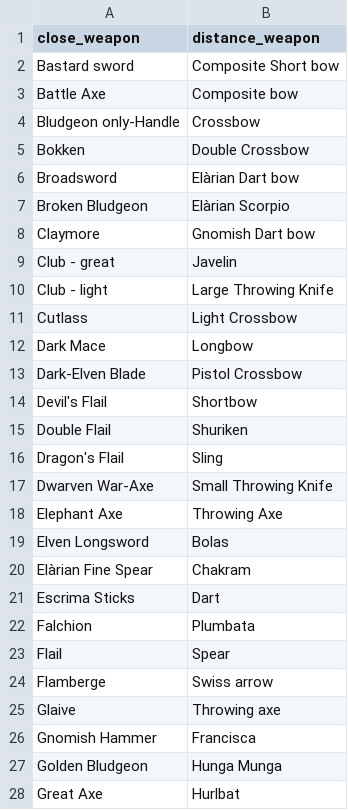
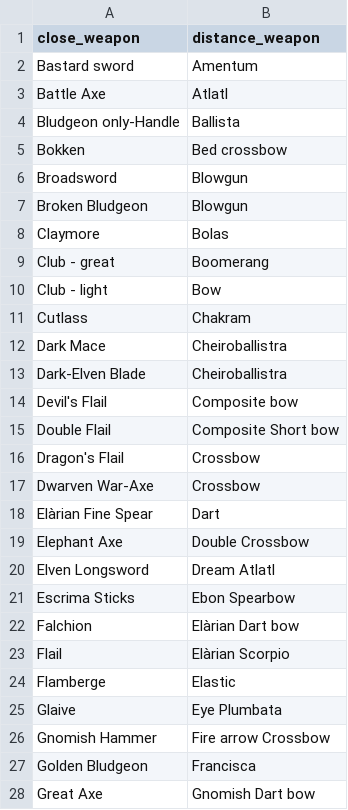
Before and after one commit to pshemekhinca/rpg_heroes_creator, a CSV file: txt_files/weapons.csv, drawn as a sheet; only a part is shown; the diff covers the shown part only.

```diff
--- a/txt_files/weapons.csv
+++ b/txt_files/weapons.csv
@@ -1,28 +1,28 @@
 close_weapon,distance_weapon
-Bastard sword,Composite Short bow
-Battle Axe,Composite bow
-Bludgeon only-Handle,Crossbow
-Bokken,Double Crossbow
-Broadsword,Elàrian Dart bow
-Broken Bludgeon,Elàrian Scorpio
-Claymore,Gnomish Dart bow
-Club - great,Javelin
-Club - light,Large Throwing Knife
-Cutlass,Light Crossbow
-Dark Mace,Longbow
-Dark-Elven Blade,Pistol Crossbow
-Devil's Flail,Shortbow
-Double Flail,Shuriken
-Dragon's Flail,Sling
-Dwarven War-Axe,Small Throwing Knife
-Elephant Axe,Throwing Axe
-Elven Longsword,Bolas
-Elàrian Fine Spear,Chakram
-Escrima Sticks,Dart
-Falchion,Plumbata
-Flail,Spear
-Flamberge,Swiss arrow
-Glaive,Throwing axe
-Gnomish Hammer,Francisca
-Golden Bludgeon,Hunga Munga
-Great Axe,Hurlbat
+Bastard sword,Amentum
+Battle Axe,Atlatl
+Bludgeon only-Handle,Ballista
+Bokken,Bed crossbow
+Broadsword,Blowgun
+Broken Bludgeon,Blowgun
+Claymore,Bolas
+Club - great,Boomerang
+Club - light,Bow
+Cutlass,Chakram
+Dark Mace,Cheiroballistra
+Dark-Elven Blade,Cheiroballistra
+Devil's Flail,Composite bow
+Double Flail,Composite Short bow
+Dragon's Flail,Crossbow
+Dwarven War-Axe,Crossbow
+Elàrian Fine Spear,Dart
+Elephant Axe,Double Crossbow
+Elven Longsword,Dream Atlatl
+Escrima Sticks,Ebon Spearbow
+Falchion,Elàrian Dart bow
+Flail,Elàrian Scorpio
+Flamberge,Elastic
+Glaive,Eye Plumbata
+Gnomish Hammer,Fire arrow Crossbow
+Golden Bludgeon,Francisca
+Great Axe,Gnomish Dart bow
```
Also changed, not shown: 1 added row, 1 removed row and 53 edited cells elsewhere in this file, txt_files/race_names.csv.
